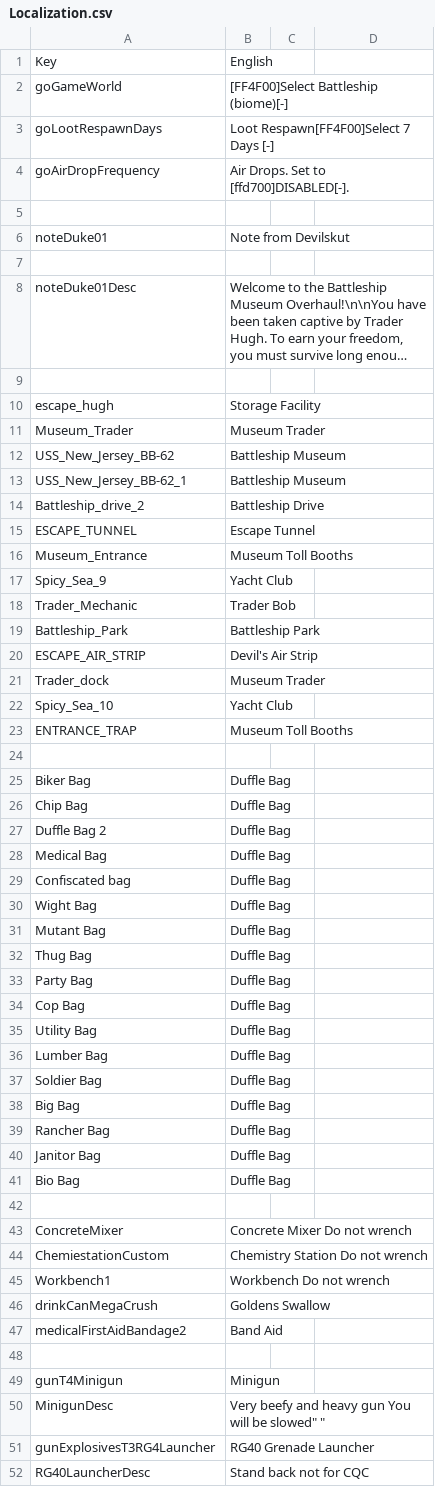
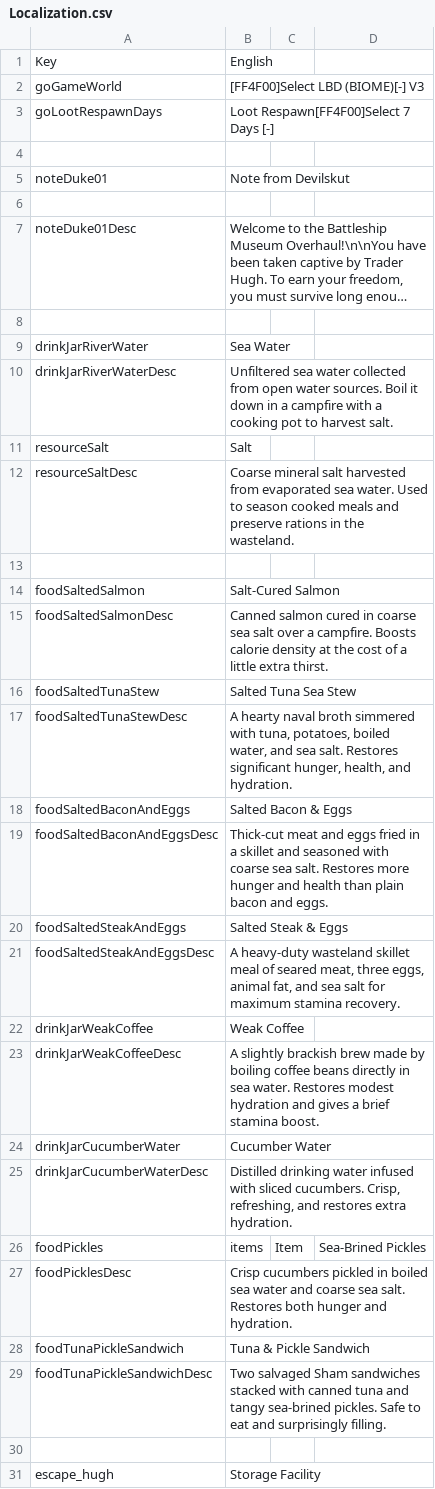
Before and after one commit to Devilskut/Battleship-Museum-V3.3, a CSV file: Mods/Battleship Challenge/Config/Localization.csv, drawn as a sheet; only a part is shown; the shorter side is filled out with more unchanged rows; long unchanged cells end in …; removed rows and columns are numbered as before the commit, all else as after; the diff covers the shown part only; the diff names each change by its address in the sheet, - before the commit and + after, or states it on an @@ line.

Commit message:
3.4 Update
Fixed horde night, added in new food and drink items, also dew collectors are needed.

```diff
--- a/Mods/Battleship Challenge/Config/Localization.csv
+++ b/Mods/Battleship Challenge/Config/Localization.csv
-B2: [FF4F00]Select Battleship (biome)[-]
+B2: [FF4F00]Select LBD (BIOME)[-] V3
-row 4: goAirDropFrequency | Air Drops. Set to [ffd700]DISABLED[-].
+row 8: (empty)
+row 9: drinkJarRiverWater | Sea Water
+row 10: drinkJarRiverWaterDesc | Unfiltered sea water collected from open water sources. Boil it down in a campfire with a cooking pot to harvest salt.
+row 11: resourceSalt | Salt
+row 12: resourceSaltDesc | Coarse mineral salt harvested from evaporated sea water. Used to season cooked meals and preserve rations in the wasteland.
+row 13: (empty)
+row 14: foodSaltedSalmon | Salt-Cured Salmon
+row 15: foodSaltedSalmonDesc | Canned salmon cured in coarse sea salt over a campfire. Boosts calorie density at the cost of a little extra thirst.
+row 16: foodSaltedTunaStew | Salted Tuna Sea Stew
+row 17: foodSaltedTunaStewDesc | A hearty naval broth simmered with tuna, potatoes, boiled water, and sea salt. Restores significant hunger, health, and hydration.
+row 18: foodSaltedBaconAndEggs | Salted Bacon & Eggs
+row 19: foodSaltedBaconAndEggsDesc | Thick-cut meat and eggs fried in a skillet and seasoned with coarse sea salt. Restores more hunger and health than plain bacon and eggs.
+row 20: foodSaltedSteakAndEggs | Salted Steak & Eggs
+row 21: foodSaltedSteakAndEggsDesc | A heavy-duty wasteland skillet meal of seared meat, three eggs, animal fat, and sea salt for maximum stamina recovery.
+row 22: drinkJarWeakCoffee | Weak Coffee
+row 23: drinkJarWeakCoffeeDesc | A slightly brackish brew made by boiling coffee beans directly in sea water. Restores modest hydration and gives a brief stamina boost.
+row 24: drinkJarCucumberWater | Cucumber Water
+row 25: drinkJarCucumberWaterDesc | Distilled drinking water infused with sliced cucumbers. Crisp, refreshing, and restores extra hydration.
+row 26: foodPickles | items | Item | Sea-Brined Pickles
+row 27: foodPicklesDesc | Crisp cucumbers pickled in boiled sea water and coarse sea salt. Restores both hunger and hydration.
+row 28: foodTunaPickleSandwich | Tuna & Pickle Sandwich
+row 29: foodTunaPickleSandwichDesc | Two salvaged Sham sandwiches stacked with canned tuna and tangy sea-brined pickles. Safe to eat and surprisingly filling.
```
Also changed, not shown: 5 added rows elsewhere in this file, 28 other files.
